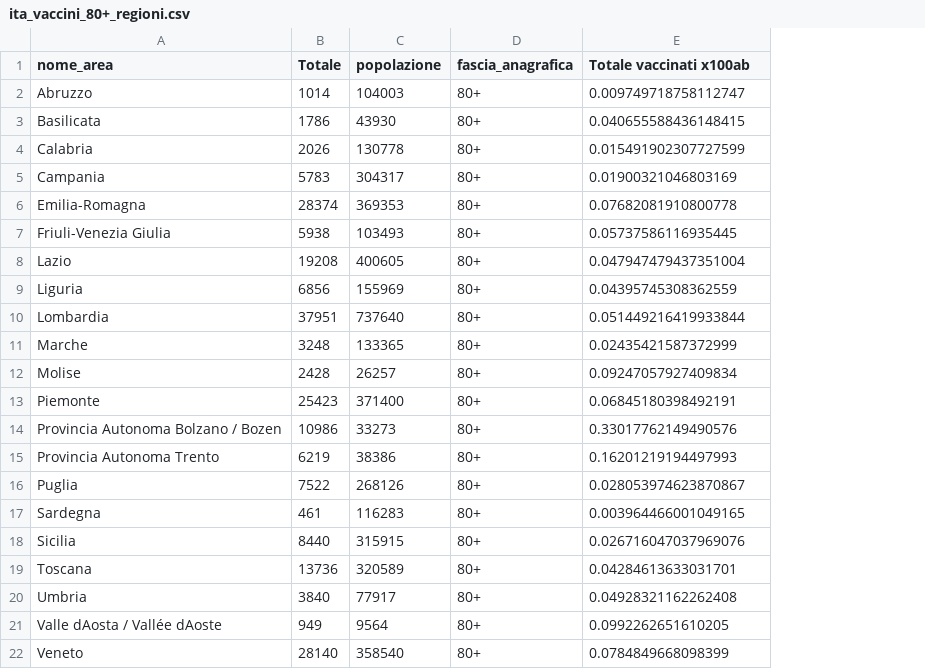
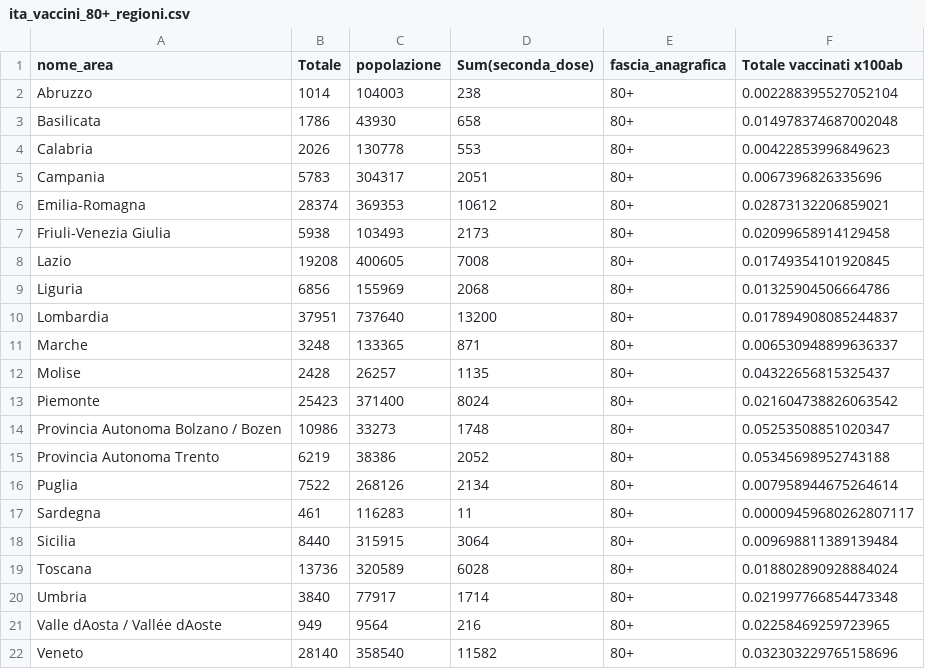
Before and after one commit to Scienzainrete/covid-19, a CSV file: ita_vaccini_80+_regioni.csv, drawn as a sheet; addresses are those after the commit; the diff names each change by its address in the sheet, - before the commit and + after, or states it on an @@ line.

Commit message:
Update ita_vaccini_80+_regioni.csv

```diff
--- a/ita_vaccini_80+_regioni.csv
+++ b/ita_vaccini_80+_regioni.csv
+column D (Sum(seconda_dose)), rows 2-22: 238 | 658 | 553 | 2051 | 10612 | 2173 | 7008 | 2068 | 13200 | 871 | 1135 | 8024 | 1748 | 2052 | 2134 | 11 | 3064 | 6028 | 1714 | 216 | 11582
-F2 (Totale vaccinati x100ab): 0.009749718758112747
+F2 (Totale vaccinati x100ab): 0.002288395527052104
-F3 (Totale vaccinati x100ab): 0.040655588436148415
+F3 (Totale vaccinati x100ab): 0.014978374687002048
-F4 (Totale vaccinati x100ab): 0.015491902307727599
+F4 (Totale vaccinati x100ab): 0.00422853996849623
-F5 (Totale vaccinati x100ab): 0.01900321046803169
+F5 (Totale vaccinati x100ab): 0.0067396826335696
-F6 (Totale vaccinati x100ab): 0.07682081910800778
+F6 (Totale vaccinati x100ab): 0.02873132206859021
-F7 (Totale vaccinati x100ab): 0.05737586116935445
+F7 (Totale vaccinati x100ab): 0.02099658914129458
-F8 (Totale vaccinati x100ab): 0.047947479437351004
+F8 (Totale vaccinati x100ab): 0.01749354101920845
-F9 (Totale vaccinati x100ab): 0.04395745308362559
+F9 (Totale vaccinati x100ab): 0.01325904506664786
-F10 (Totale vaccinati x100ab): 0.051449216419933844
+F10 (Totale vaccinati x100ab): 0.017894908085244837
-F11 (Totale vaccinati x100ab): 0.02435421587372999
+F11 (Totale vaccinati x100ab): 0.006530948899636337
-F12 (Totale vaccinati x100ab): 0.09247057927409834
+F12 (Totale vaccinati x100ab): 0.04322656815325437
-F13 (Totale vaccinati x100ab): 0.06845180398492191
+F13 (Totale vaccinati x100ab): 0.021604738826063542
-F14 (Totale vaccinati x100ab): 0.33017762149490576
+F14 (Totale vaccinati x100ab): 0.05253508851020347
-F15 (Totale vaccinati x100ab): 0.16201219194497993
+F15 (Totale vaccinati x100ab): 0.05345698952743188
-F16 (Totale vaccinati x100ab): 0.028053974623870867
+F16 (Totale vaccinati x100ab): 0.007958944675264614
-F17 (Totale vaccinati x100ab): 0.003964466001049165
+F17 (Totale vaccinati x100ab): 0.00009459680262807117
-F18 (Totale vaccinati x100ab): 0.026716047037969076
+F18 (Totale vaccinati x100ab): 0.009698811389139484
-F19 (Totale vaccinati x100ab): 0.04284613633031701
+F19 (Totale vaccinati x100ab): 0.018802890928884024
-F20 (Totale vaccinati x100ab): 0.04928321162262408
+F20 (Totale vaccinati x100ab): 0.021997766854473348
-F21 (Totale vaccinati x100ab): 0.0992262651610205
+F21 (Totale vaccinati x100ab): 0.02258469259723965
-F22 (Totale vaccinati x100ab): 0.0784849668098399
+F22 (Totale vaccinati x100ab): 0.032303229765158696
```
